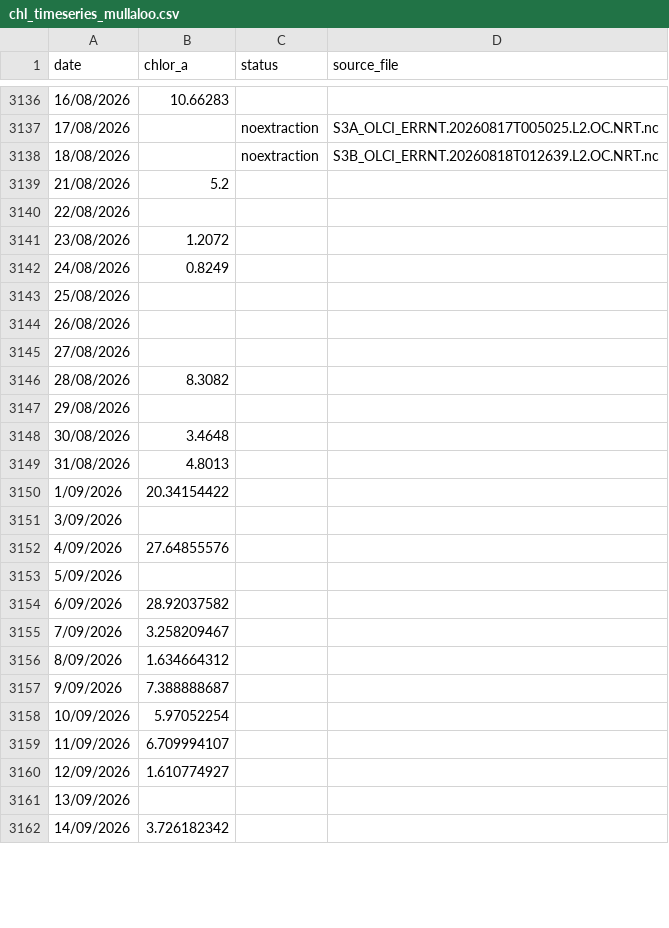
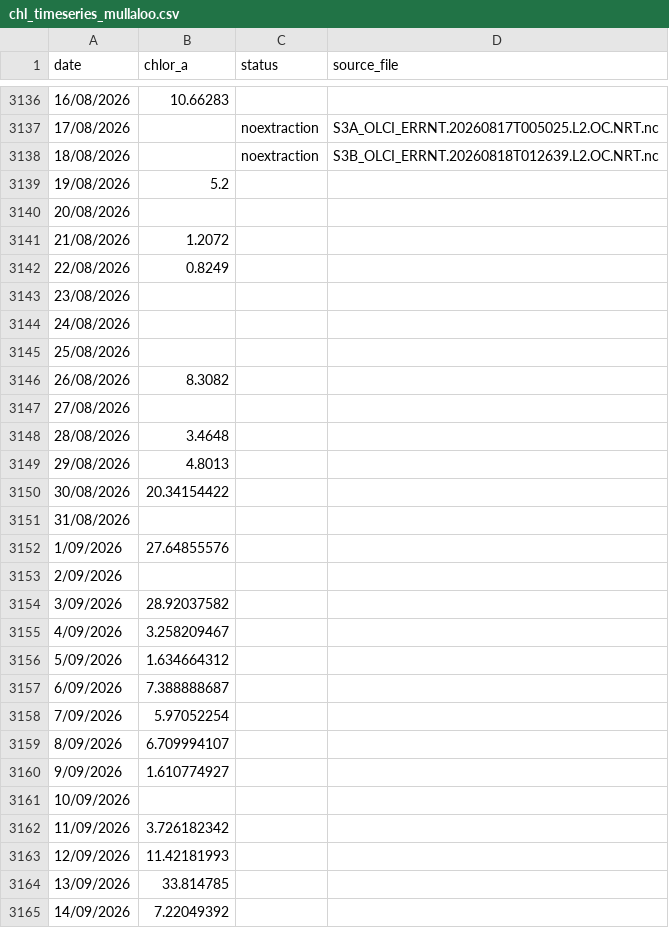
Before and after one commit to Varshani-UWA/chl-plotly, a CSV file: chl_timeseries_mullaloo.csv, drawn as a sheet; only a part is shown, gaps mark what is left out; the diff covers the shown part only.

Commit message:
Auto-update chlorophyll data: 2026-10-13

```diff
--- a/chl_timeseries_mullaloo.csv
+++ b/chl_timeseries_mullaloo.csv
@@ -3138,25 +3138,28 @@ date,chlor_a,status,source_file
 18/08/2026,,noextraction,S3B_OLCI_ERRNT.20260818T012639.L2.OC.NRT.nc
-21/08/2026,5.2,,
-22/08/2026,,,
-23/08/2026,1.2072,,
-24/08/2026,0.8249,,
+19/08/2026,5.2,,
+20/08/2026,,,
+21/08/2026,1.2072,,
+22/08/2026,0.8249,,
+23/08/2026,,,
+24/08/2026,,,
 25/08/2026,,,
-26/08/2026,,,
+26/08/2026,8.3082,,
 27/08/2026,,,
-28/08/2026,8.3082,,
-29/08/2026,,,
-30/08/2026,3.4648,,
-31/08/2026,4.8013,,
-1/09/2026,20.34154422,,
-3/09/2026,,,
-4/09/2026,27.64855576,,
-5/09/2026,,,
-6/09/2026,28.92037582,,
-7/09/2026,3.258209467,,
-8/09/2026,1.634664312,,
-9/09/2026,7.388888687,,
-10/09/2026,5.97052254,,
-11/09/2026,6.709994107,,
-12/09/2026,1.610774927,,
-13/09/2026,,,
-14/09/2026,3.726182342,,
+28/08/2026,3.4648,,
+29/08/2026,4.8013,,
+30/08/2026,20.34154422,,
+31/08/2026,,,
+1/09/2026,27.64855576,,
+2/09/2026,,,
+3/09/2026,28.92037582,,
+4/09/2026,3.258209467,,
+5/09/2026,1.634664312,,
+6/09/2026,7.388888687,,
+7/09/2026,5.97052254,,
+8/09/2026,6.709994107,,
+9/09/2026,1.610774927,,
+10/09/2026,,,
+11/09/2026,3.726182342,,
+12/09/2026,11.42181993,,
+13/09/2026,33.814785,,
+14/09/2026,7.22049392,,
```
Also changed, not shown: 3 added rows, 2 removed rows and 22 edited cells elsewhere in this file, 2 other files.
